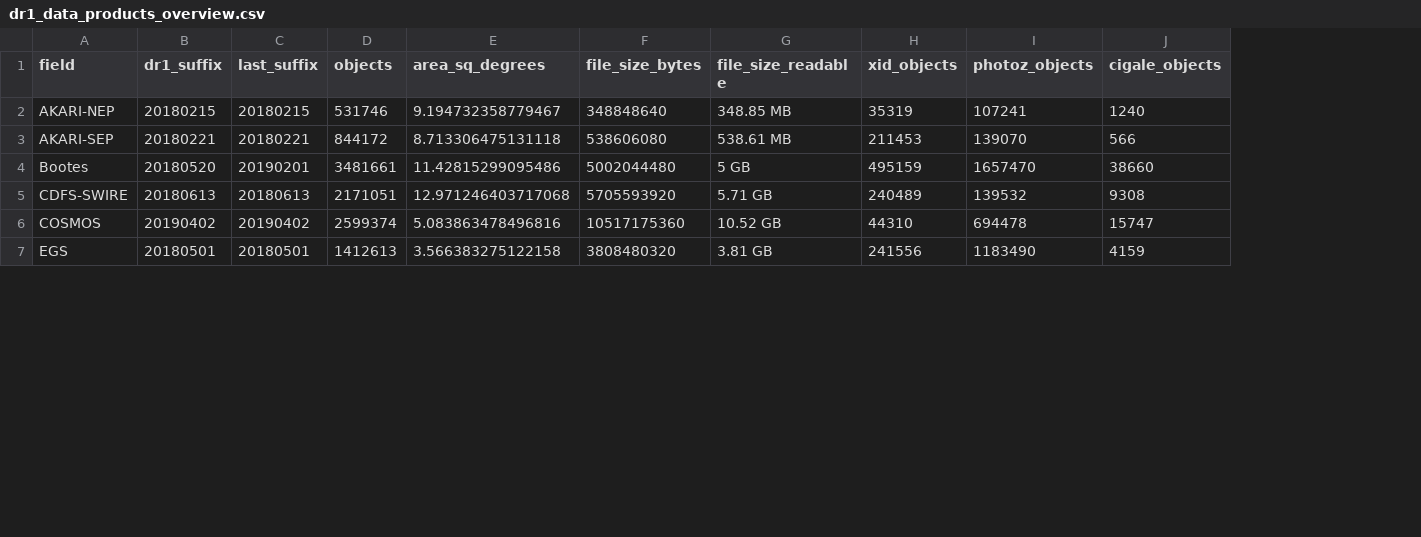
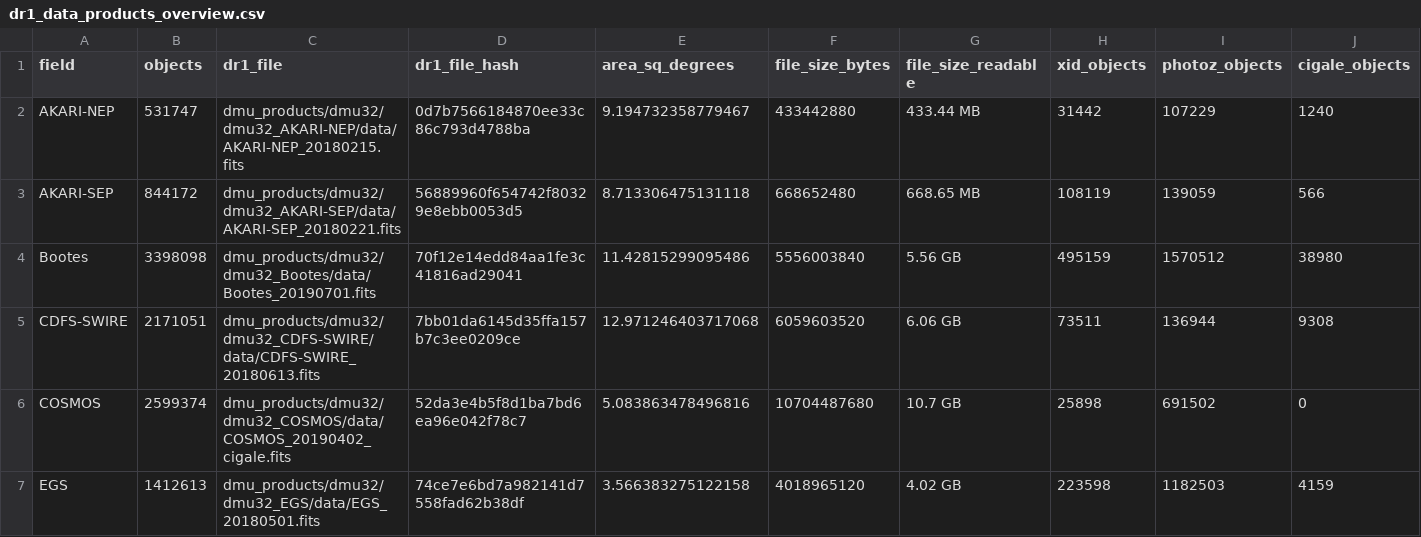
Before and after one commit to H-E-L-P/dmu_products, a CSV file: dmu32/dr1_data_products_overview.csv, drawn as a sheet; only a part is shown; removed rows and columns are numbered as before the commit, all else as after; the diff covers the shown part only; the diff names each change by its address in the sheet, - before the commit and + after, or states it on an @@ line.

Commit message:
Full last stage rerun complete

```diff
--- a/dmu32/dr1_data_products_overview.csv
+++ b/dmu32/dr1_data_products_overview.csv
-column B (dr1_suffix), rows 2-7: 20180215 | 20180221 | 20180520 | 20180613 | 20190402 | 20180501
-column C (last_suffix), rows 2-7: 20180215 | 20180221 | 20190201 | 20180613 | 20190402 | 20180501
+column C (dr1_file), rows 2-7: dmu_products/dmu32/dmu32_AKARI-NEP/data/AKARI-NEP_20180215.fits | dmu_products/dmu32/dmu32_AKARI-SEP/data/AKARI-SEP_20180221.fits | dmu_products/dmu32/dmu32_Bootes/data/Bootes_20190701.fits | dmu_products/dmu32/dmu32_CDFS-SWIRE/data/CDFS-SWIRE_20180613.fits | dmu_products/dmu32/dmu32_COSMOS/data/COSMOS_20190402_cigale.fits | dmu_products/dmu32/dmu32_EGS/data/EGS_20180501.fits
+column D (dr1_file_hash), rows 2-7: 0d7b7566184870ee33c86c793d4788ba | 56889960f654742f80329e8ebb0053d5 | 70f12e14edd84aa1fe3c41816ad29041 | 7bb01da6145d35ffa157b7c3ee0209ce | 52da3e4b5f8d1ba7bd6ea96e042f78c7 | 74ce7e6bd7a982141d7558fad62b38df
-B2 (objects): 531746
+B2 (objects): 531747
-F2 (file_size_bytes): 348848640
+F2 (file_size_bytes): 433442880
-G2 (file_size_readable): 348.85 MB
+G2 (file_size_readable): 433.44 MB
-H2 (xid_objects): 35319
+H2 (xid_objects): 31442
-I2 (photoz_objects): 107241
+I2 (photoz_objects): 107229
-F3 (file_size_bytes): 538606080
+F3 (file_size_bytes): 668652480
-G3 (file_size_readable): 538.61 MB
+G3 (file_size_readable): 668.65 MB
-H3 (xid_objects): 211453
+H3 (xid_objects): 108119
-I3 (photoz_objects): 139070
+I3 (photoz_objects): 139059
-B4 (objects): 3481661
+B4 (objects): 3398098
-F4 (file_size_bytes): 5002044480
+F4 (file_size_bytes): 5556003840
-G4 (file_size_readable): 5 GB
+G4 (file_size_readable): 5.56 GB
-I4 (photoz_objects): 1657470
+I4 (photoz_objects): 1570512
-J4 (cigale_objects): 38660
+J4 (cigale_objects): 38980
-F5 (file_size_bytes): 5705593920
+F5 (file_size_bytes): 6059603520
-G5 (file_size_readable): 5.71 GB
+G5 (file_size_readable): 6.06 GB
-H5 (xid_objects): 240489
+H5 (xid_objects): 73511
-I5 (photoz_objects): 139532
+I5 (photoz_objects): 136944
-F6 (file_size_bytes): 10517175360
+F6 (file_size_bytes): 10704487680
-G6 (file_size_readable): 10.52 GB
+G6 (file_size_readable): 10.7 GB
-H6 (xid_objects): 44310
+H6 (xid_objects): 25898
-I6 (photoz_objects): 694478
+I6 (photoz_objects): 691502
-J6 (cigale_objects): 15747
+J6 (cigale_objects): 0
-F7 (file_size_bytes): 3808480320
+F7 (file_size_bytes): 4018965120
-G7 (file_size_readable): 3.81 GB
+G7 (file_size_readable): 4.02 GB
-H7 (xid_objects): 241556
+H7 (xid_objects): 223598
-I7 (photoz_objects): 1183490
+I7 (photoz_objects): 1182503
```
Also changed, not shown: 3 added rows, 3 removed rows and 51 edited cells elsewhere in this file, 43 other files.
